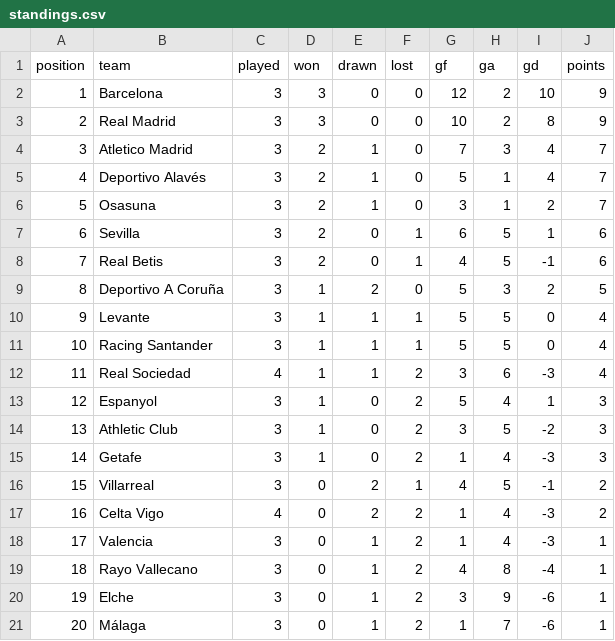
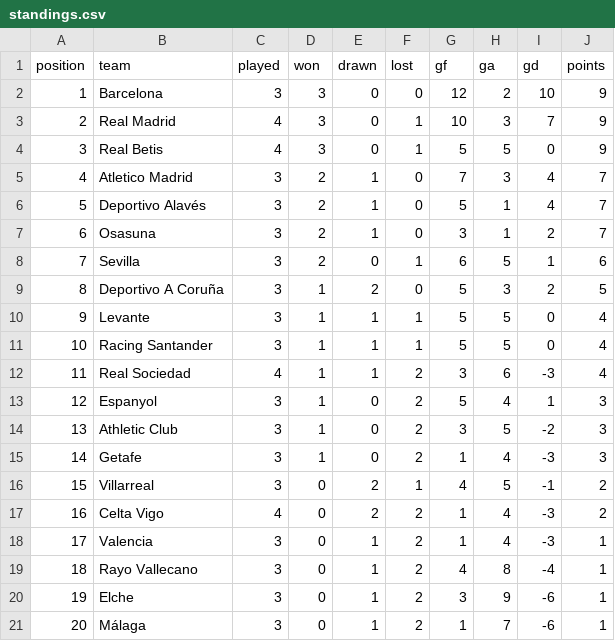
Before and after one commit to RShiri/XLALIGA, a CSV file: laliga_dashboard/database/standings.csv, drawn as a sheet; removed rows and columns are numbered as before the commit, all else as after; the diff names each change by its address in the sheet, - before the commit and + after, or states it on an @@ line.

```diff
--- a/laliga_dashboard/database/standings.csv
+++ b/laliga_dashboard/database/standings.csv
-C3 (played): 3
+C3 (played): 4
-F3 (lost): 0
+F3 (lost): 1
-H3 (ga): 2
+H3 (ga): 3
-I3 (gd): 8
+I3 (gd): 7
+row 4: 3 | Real Betis | 4 | 3 | 0 | 1 | 5 | 5 | 0 | 9
@@ column A (position) renumbered between rows 5 and 8 @@
-row 8: 7 | Real Betis | 3 | 2 | 0 | 1 | 4 | 5 | -1 | 6
```
Also changed, not shown: laliga_dashboard/database/results.csv, laliga_dashboard/database/team_match_stats.csv, 16 other files.
